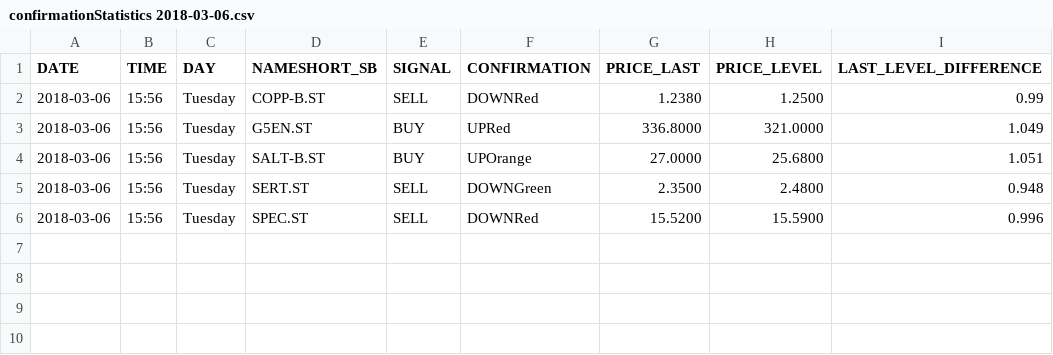
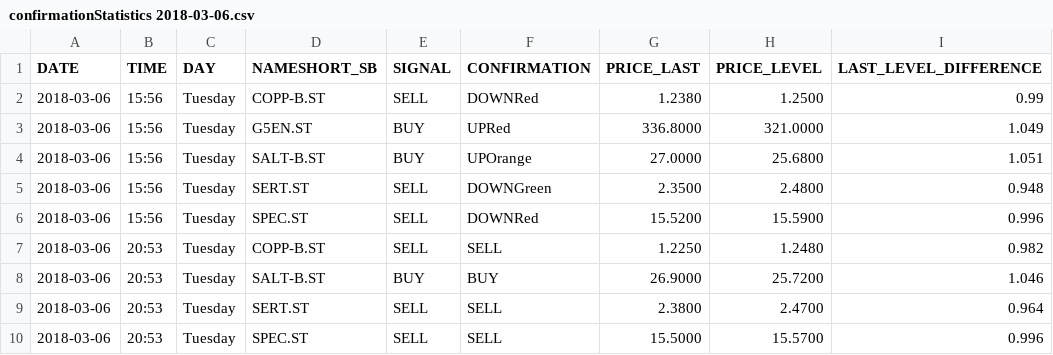
Before and after one commit to sika/3-trader, a CSV file: 4-get-sb-signal-login/output/confirmationStatistics 2018-03-06.csv, drawn as a sheet.

Commit message:
fixed error in isLastPriceWithinBuyLevel

```diff
--- a/4-get-sb-signal-login/output/confirmationStatistics 2018-03-06.csv
+++ b/4-get-sb-signal-login/output/confirmationStatistics 2018-03-06.csv
@@ -6 +6,5 @@ DATE;TIME;DAY;NAMESHORT_SB;SIGNAL;CONFIRMATION;PRICE_LAST;PRICE_LEVEL;LAST_LEVEL
 2018-03-06;15:56;Tuesday;SPEC.ST;SELL;DOWNRed;15.5200;15.5900;0.996
+2018-03-06;20:53;Tuesday;COPP-B.ST;SELL;SELL;1.2250;1.2480;0.982
+2018-03-06;20:53;Tuesday;SALT-B.ST;BUY;BUY;26.9000;25.7200;1.046
+2018-03-06;20:53;Tuesday;SERT.ST;SELL;SELL;2.3800;2.4700;0.964
+2018-03-06;20:53;Tuesday;SPEC.ST;SELL;SELL;15.5000;15.5700;0.996
```
Also changed, not shown: 4-get-sb-signal-login/output/confirmationStatistics.csv, 2 other files.
